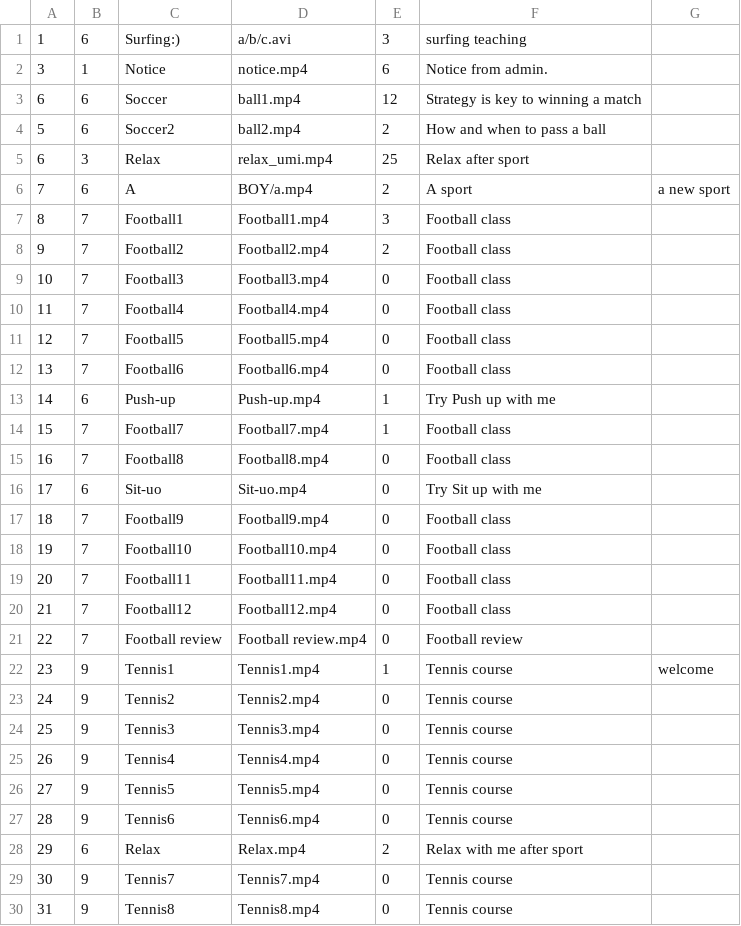
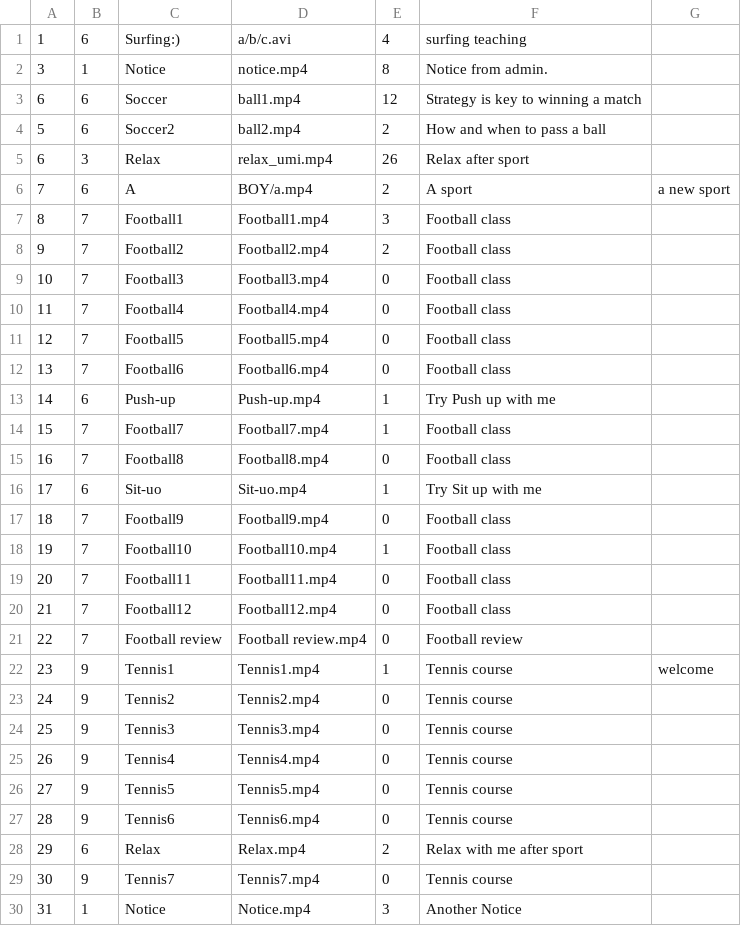
Before and after one commit to Liquidwork/Digital_gym_system, a CSV file: data/video.csv, drawn as a sheet.

```diff
--- a/data/video.csv
+++ b/data/video.csv
@@ -1,6 +1,6 @@
-1,6,Surfing:),a/b/c.avi,3,surfing teaching
-3,1,Notice,notice.mp4,6,Notice from admin.
+1,6,Surfing:),a/b/c.avi,4,surfing teaching
+3,1,Notice,notice.mp4,8,Notice from admin.
 6,6,Soccer,ball1.mp4,12,Strategy is key to winning a match
 5,6,Soccer2,ball2.mp4,2,How and when to pass a ball
-6,3,Relax,relax_umi.mp4,25,Relax after sport
+6,3,Relax,relax_umi.mp4,26,Relax after sport
 7,6,A,BOY/a.mp4,2,A sport, a new sport
@@ -15,5 +15,5 @@
 16,7,Football8,Football8.mp4,0,Football class
-17,6,Sit-uo,Sit-uo.mp4,0,Try Sit up with me
+17,6,Sit-uo,Sit-uo.mp4,1,Try Sit up with me
 18,7,Football9,Football9.mp4,0,Football class
-19,7,Football10,Football10.mp4,0,Football class
+19,7,Football10,Football10.mp4,1,Football class
 20,7,Football11,Football11.mp4,0,Football class
@@ -29,2 +29,2 @@
 30,9,Tennis7,Tennis7.mp4,0,Tennis course
-31,9,Tennis8,Tennis8.mp4,0,Tennis course
+31,1,Notice,Notice.mp4,3,Another Notice
```
Also changed, not shown: data/login.csv, 6 other files.
